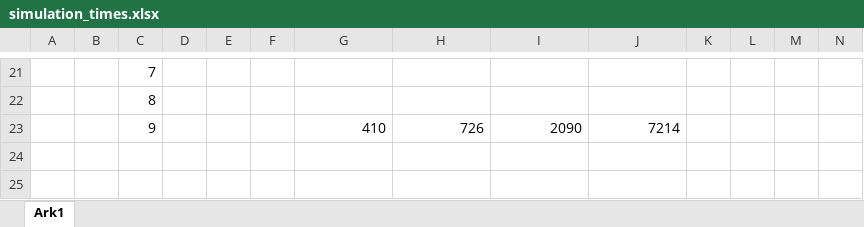
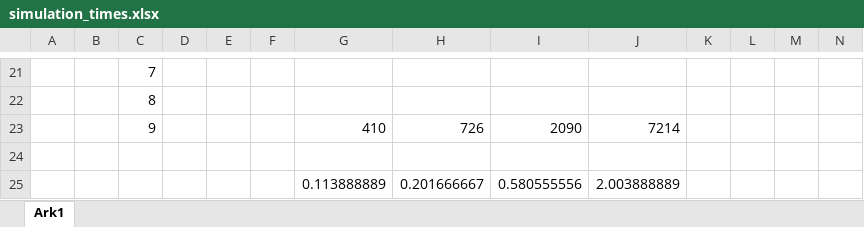
Before and after one commit to LukasBNordentoft/PyMGA_LBN, an Excel workbook: examples/island (partial mga)/simulation_times.xlsx, sheet Ark1, drawn as a sheet; only a part is shown, gaps mark what is left out; values as stored, in another font and other column widths than the file's, no borders; rows hold the shown columns only; the diff names each change by its address in the sheet, - before the commit and + after, or states it on an @@ line.

Commit message:
Added partial constraints example

```diff
--- a/examples/island (partial mga)/simulation_times.xlsx (sheet Ark1)
+++ b/examples/island (partial mga)/simulation_times.xlsx (sheet Ark1)
+row 24: (empty)
+row 25:  |  |  |  |  |  | 0.113888889 | 0.201666667 | 0.580555556 | 2.003888889
```
Also changed, not shown: 1 other file.
